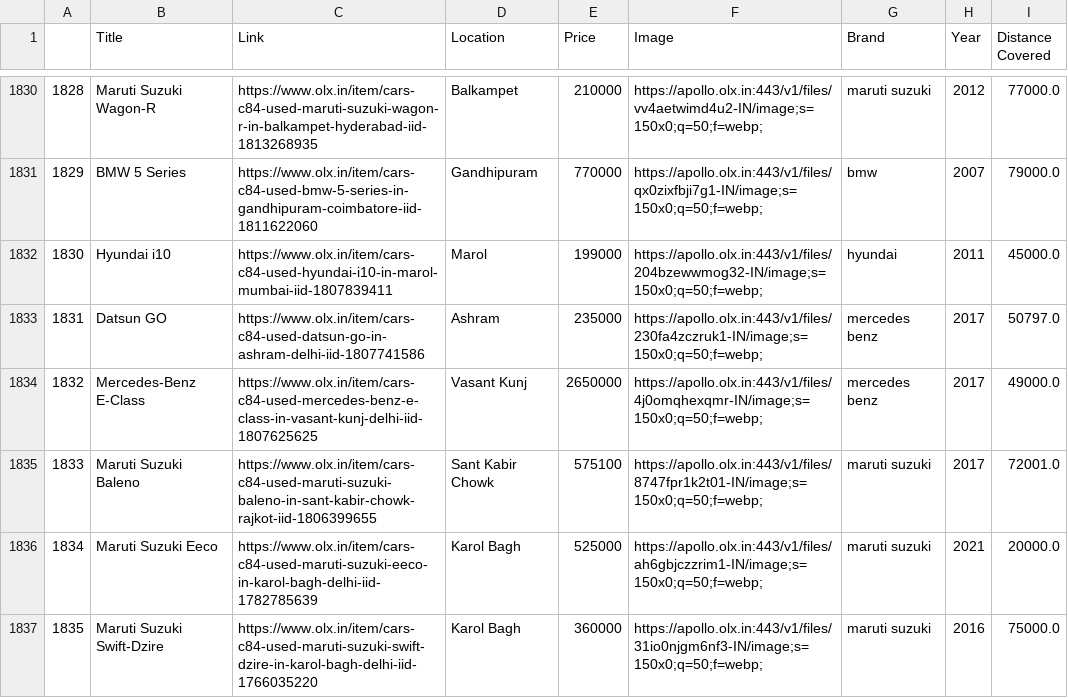
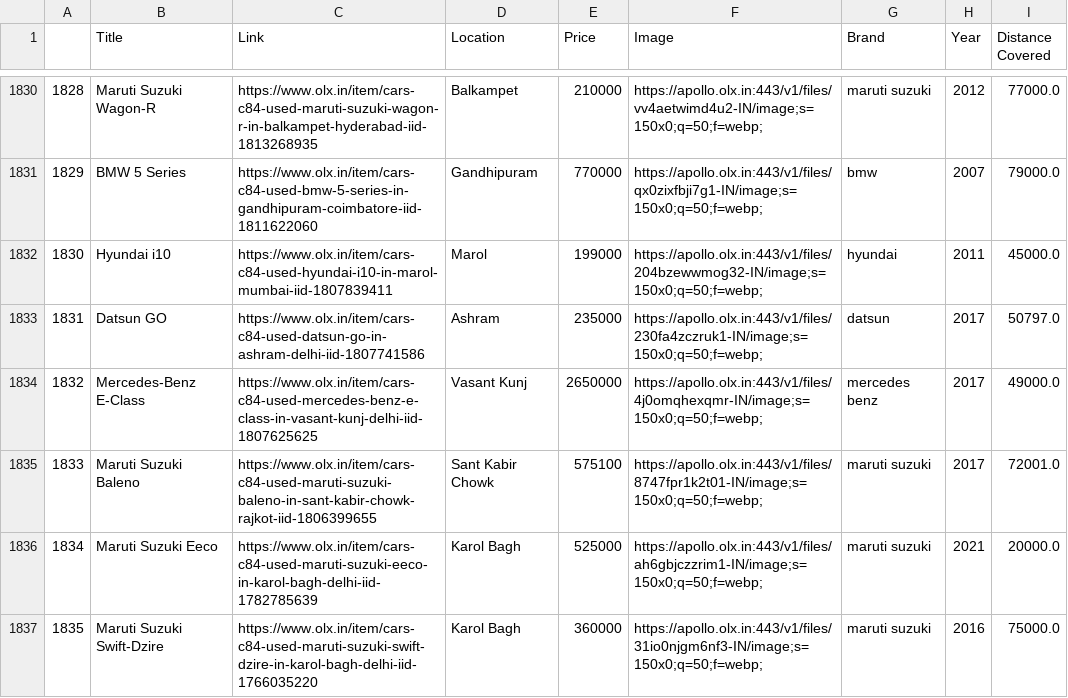
Before and after one commit to dakshhrana0-hub/Auto-Valuer, a CSV file: Data/olx_cars_data.csv, drawn as a sheet; only a part is shown, gaps mark what is left out; the diff covers the shown part only.

```diff
--- a/Data/olx_cars_data.csv
+++ b/Data/olx_cars_data.csv
@@ -1832,3 +1832,3 @@
 1830,Hyundai i10,https://www.olx.in/item/cars-c84-used-hyundai-i10-in-marol-mumbai-iid-1807839411,Marol,199000,https://apollo.olx.in:443/v1/files/204bzewwmog32-IN/image;s=150x0;q=50;f=webp;,hyundai,2011,45000.0
-1831,Datsun GO,https://www.olx.in/item/cars-c84-used-datsun-go-in-ashram-delhi-iid-1807741586,Ashram,235000,https://apollo.olx.in:443/v1/files/230fa4zczruk1-IN/image;s=150x0;q=50;f=webp;,mercedes benz,2017,50797.0
+1831,Datsun GO,https://www.olx.in/item/cars-c84-used-datsun-go-in-ashram-delhi-iid-1807741586,Ashram,235000,https://apollo.olx.in:443/v1/files/230fa4zczruk1-IN/image;s=150x0;q=50;f=webp;,datsun,2017,50797.0
 1832,Mercedes-Benz E-Class,https://www.olx.in/item/cars-c84-used-mercedes-benz-e-class-in-vasant-kunj-delhi-iid-1807625625,Vasant Kunj,2650000,https://apollo.olx.in:443/v1/files/4j0omqhexqmr-IN/image;s=150x0;q=50;f=webp;,mercedes benz,2017,49000.0
```
Also changed, not shown: 59 edited cells elsewhere in this file, 7 other files.
